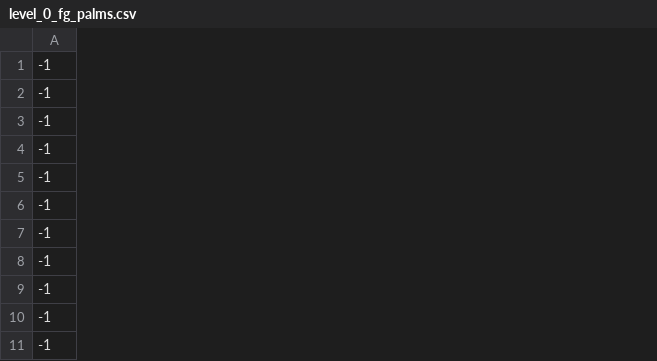
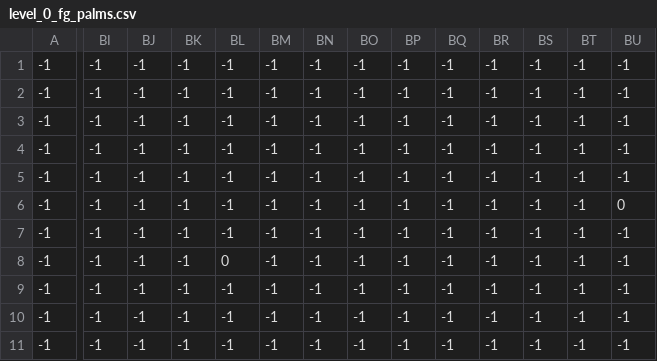
Before and after one commit to Skel-Enkai/PiratePlatformer, a CSV file: Game/levels/0/level_0_fg_palms.csv, drawn as a sheet; only a part is shown, gaps mark what is left out; the diff covers the shown part only; the diff names each change by its address in the sheet, - before the commit and + after, or states it on an @@ line.

```diff
--- a/Game/levels/0/level_0_fg_palms.csv
+++ b/Game/levels/0/level_0_fg_palms.csv
+column BI, rows 1-11: all -1
+column BJ, rows 1-11: all -1
+column BK, rows 1-11: all -1
+column BL, rows 1-11: -1 | -1 | -1 | -1 | -1 | -1 | -1 | 0 | -1 | -1 | -1
+column BM, rows 1-11: all -1
+column BN, rows 1-11: all -1
+column BO, rows 1-11: all -1
+column BP, rows 1-11: all -1
+column BQ, rows 1-11: all -1
+column BR, rows 1-11: all -1
+column BS, rows 1-11: all -1
+column BT, rows 1-11: all -1
+column BU, rows 1-11: -1 | -1 | -1 | -1 | -1 | 0 | -1 | -1 | -1 | -1 | -1
```
Also changed, not shown: 8 added columns and 3 edited cells elsewhere in this file, Game/levels/0/level_0_coins.csv, Game/levels/0/level_0_terrain.csv, 15 other files.
